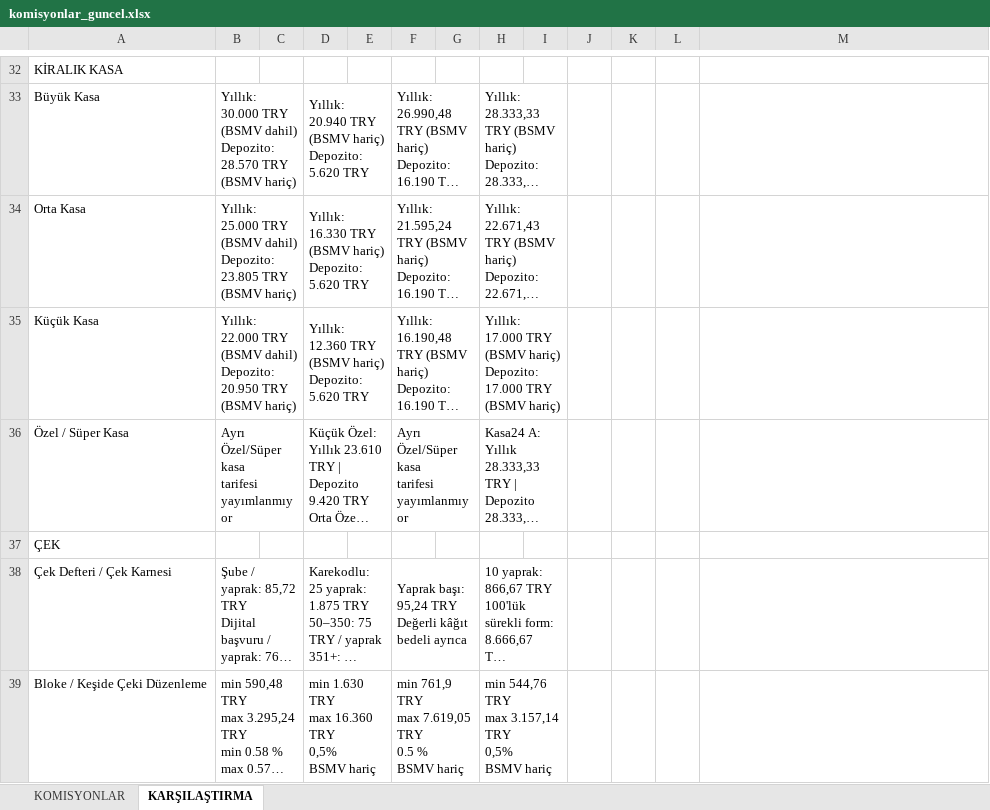
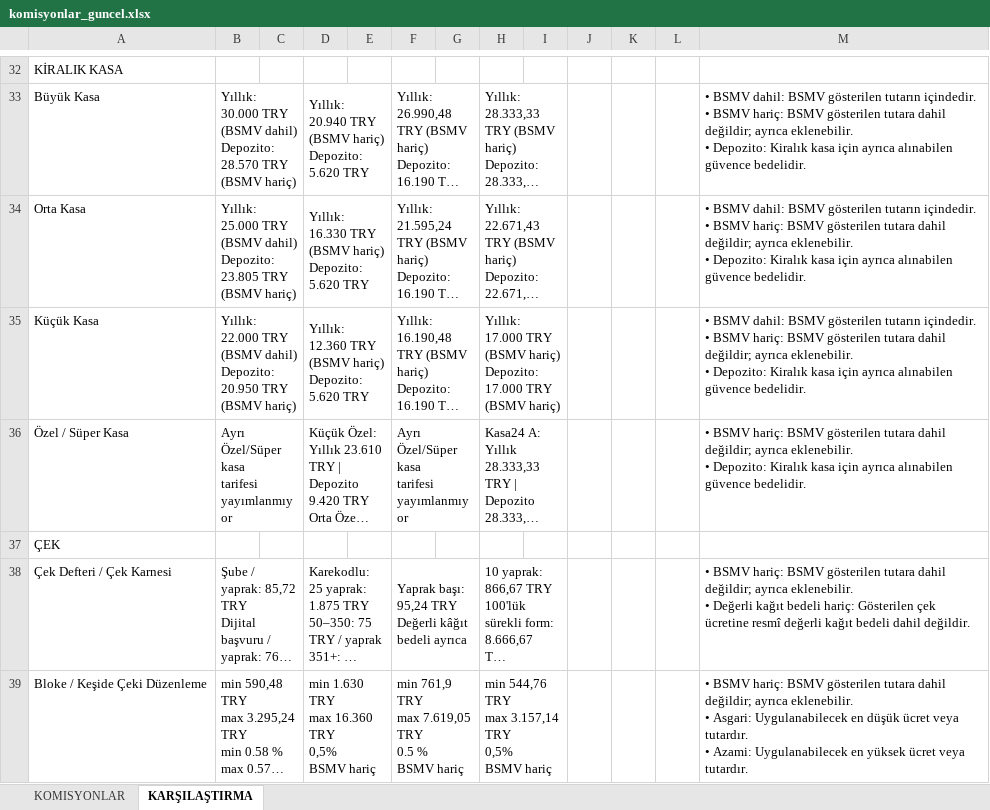
Before and after one commit to ozgeyamc/komisyon_analiz, an Excel workbook: komisyonlar_guncel.xlsx, sheet KARŞILAŞTIRMA, drawn as a sheet; only a part is shown, gaps mark what is left out; long unchanged cells end in …; values as stored, in another font and other column widths than the file's, no cell formats; ↵ is a line break in a cell; the diff covers the shown part only; the diff names each change by its address in the sheet, - before the commit and + after, or states it on an @@ line.

```diff
--- a/komisyonlar_guncel.xlsx (sheet KARŞILAŞTIRMA)
+++ b/komisyonlar_guncel.xlsx (sheet KARŞILAŞTIRMA)
-M33:M35: (empty)
+M33:M35: • BSMV dahil: BSMV gösterilen tutarın içindedir. ↵ • BSMV hariç: BSMV gösterilen tutara dahil değildir; ayrıca eklenebilir. ↵ • Depozito: Kiralık kasa için ayrıca alınabilen güvence bedelidir.
-M36: (empty)
+M36: • BSMV hariç: BSMV gösterilen tutara dahil değildir; ayrıca eklenebilir. ↵ • Depozito: Kiralık kasa için ayrıca alınabilen güvence bedelidir.
-M38: (empty)
+M38: • BSMV hariç: BSMV gösterilen tutara dahil değildir; ayrıca eklenebilir. ↵ • Değerli kağıt bedeli hariç: Gösterilen çek ücretine resmî değerli kağıt bedeli dahil değildir.
-M39: (empty)
+M39: • BSMV hariç: BSMV gösterilen tutara dahil değildir; ayrıca eklenebilir. ↵ • Asgari: Uygulanabilecek en düşük ücret veya tutardır. ↵ • Azami: Uygulanabilecek en yüksek ücret veya tutardır.
```
Also changed, not shown: 42 edited cells elsewhere in this sheet, sheet KOMISYONLAR, cell formats.
